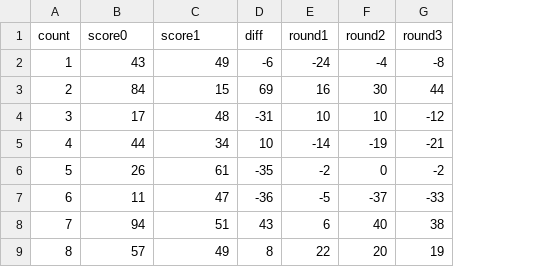
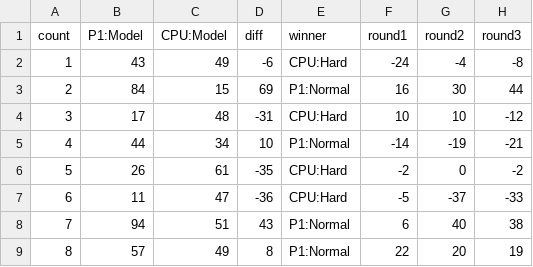
Before and after one commit to suzukiplan/open-hanafuda-ai, a CSV file: run100.csv, drawn as a sheet; only a part is shown; the diff names each change by its address in the sheet, - before the commit and + after, or states it on an @@ line.

```diff
--- a/run100.csv
+++ b/run100.csv
+column E (winner), rows 2-9: CPU:Hard | P1:Normal | CPU:Hard | P1:Normal | CPU:Hard | CPU:Hard | P1:Normal | P1:Normal
-B1: score0
+B1: P1:Model
-C1: score1
+C1: CPU:Model
```
Also changed, not shown: 1 other file.
